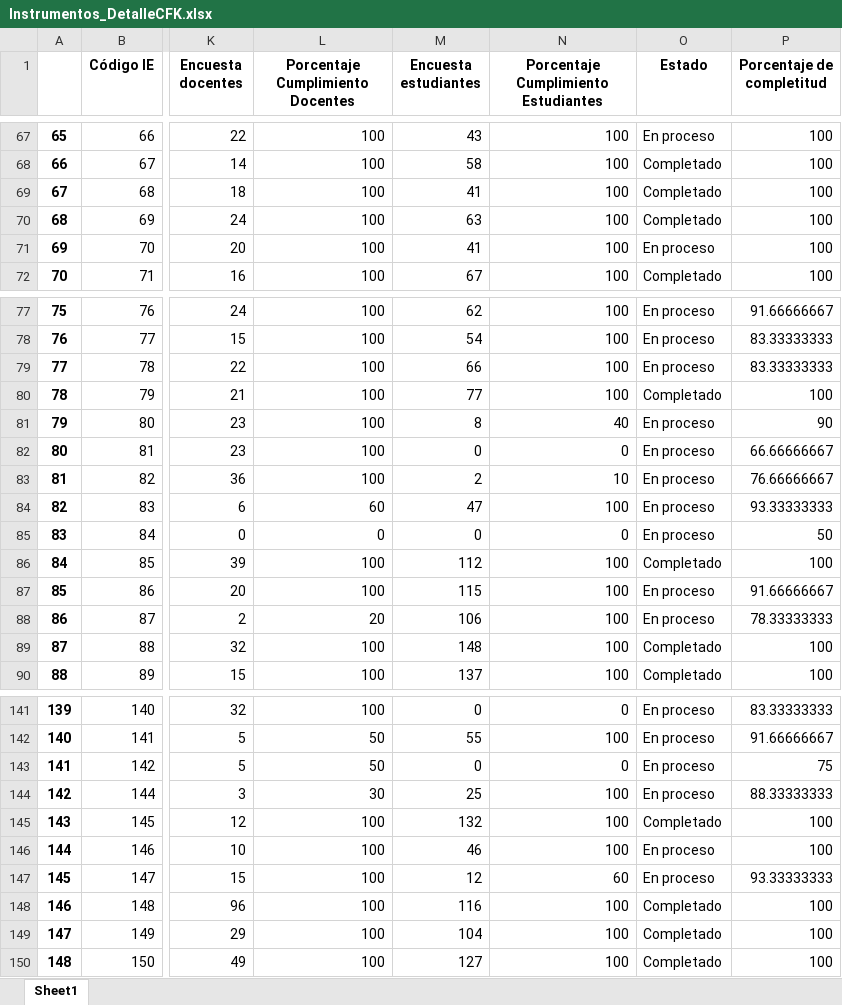
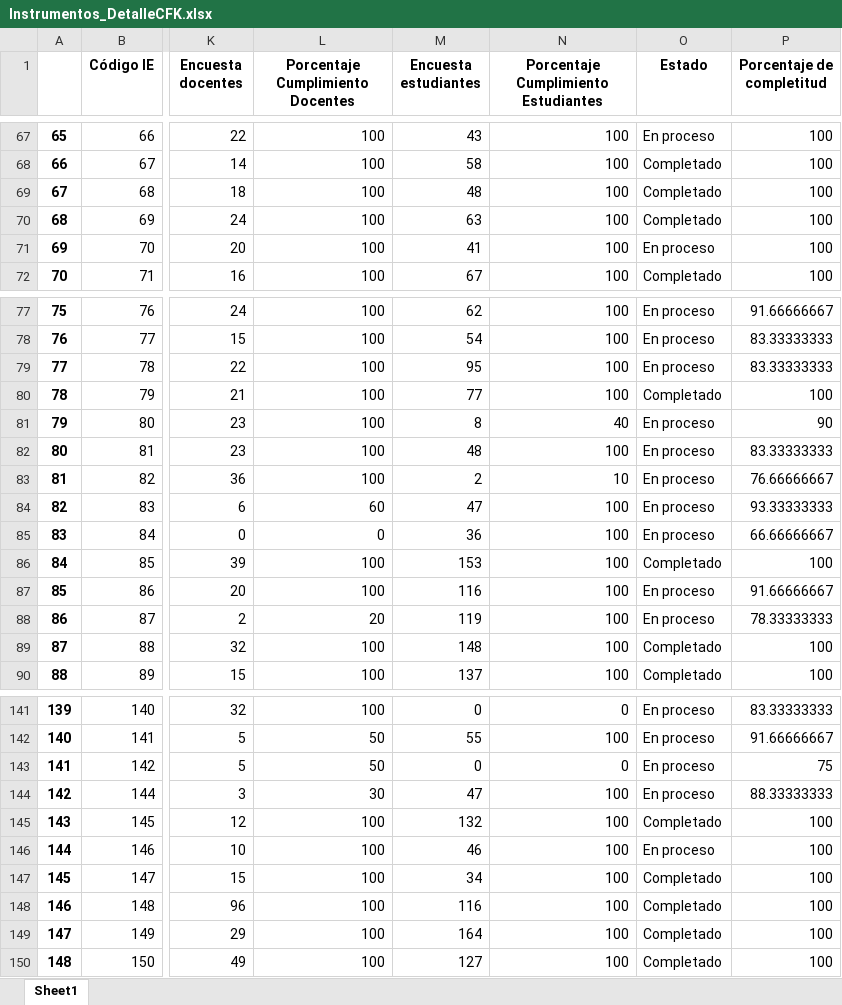
Before and after one commit to Grupo-Informatica-Educativa/CFK2022, an Excel workbook: data/descargables/Instrumentos_DetalleCFK.xlsx, sheet Sheet1, drawn as a sheet; only a part is shown, gaps mark what is left out; values as stored, in another font and other column widths than the file's, no borders; the diff covers the shown part only; the diff names each change by its address in the sheet, - before the commit and + after, or states it on an @@ line.

```diff
--- a/data/descargables/Instrumentos_DetalleCFK.xlsx (sheet Sheet1)
+++ b/data/descargables/Instrumentos_DetalleCFK.xlsx (sheet Sheet1)
-M69 (Encuesta estudiantes): 41
+M69 (Encuesta estudiantes): 48
-M79 (Encuesta estudiantes): 66
+M79 (Encuesta estudiantes): 95
-M82 (Encuesta estudiantes): 0
+M82 (Encuesta estudiantes): 48
-N82: 0
+N82: 100
-P82 (Porcentaje de completitud): 66.66666667
+P82 (Porcentaje de completitud): 83.33333333
-M85 (Encuesta estudiantes): 0
+M85 (Encuesta estudiantes): 36
-N85: 0
+N85: 100
-P85 (Porcentaje de completitud): 50
+P85 (Porcentaje de completitud): 66.66666667
-M86 (Encuesta estudiantes): 112
+M86 (Encuesta estudiantes): 153
-M87 (Encuesta estudiantes): 115
+M87 (Encuesta estudiantes): 116
-M88 (Encuesta estudiantes): 106
+M88 (Encuesta estudiantes): 119
-M144 (Encuesta estudiantes): 25
+M144 (Encuesta estudiantes): 47
-M147 (Encuesta estudiantes): 12
+M147 (Encuesta estudiantes): 34
-N147: 60
+N147: 100
-O147 (Estado): En proceso
+O147 (Estado): Completado
-P147 (Porcentaje de completitud): 93.33333333
+P147 (Porcentaje de completitud): 100
-M149 (Encuesta estudiantes): 104
+M149 (Encuesta estudiantes): 164
```
Also changed, not shown: 6 edited cells elsewhere in this sheet, data/descargables/DirectivosCFK.xlsx, data/descargables/InstrumentosCFK.xlsx, 11 other files.
